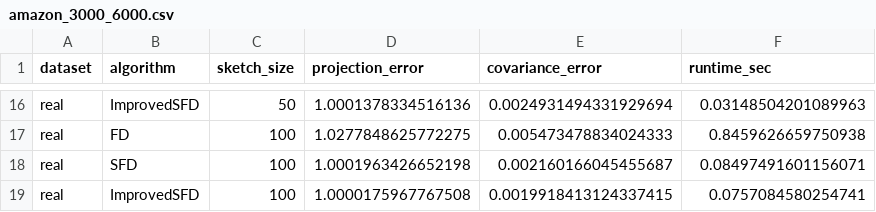
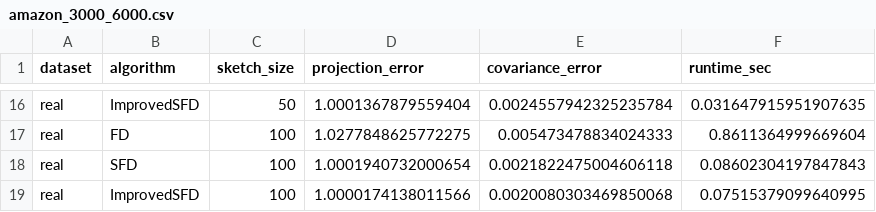
Before and after one commit to WPYii/sparse-frequent-directions-plus, a CSV file: resources/excel/amazon_3000_6000.csv, drawn as a sheet; only a part is shown, gaps mark what is left out; the diff covers the shown part only; the diff names each change by its address in the sheet, - before the commit and + after, or states it on an @@ line.

```diff
--- a/resources/excel/amazon_3000_6000.csv
+++ b/resources/excel/amazon_3000_6000.csv
-D16 (projection_error): 1.0001378334516136
+D16 (projection_error): 1.0001367879559404
-E16 (covariance_error): 0.0024931494331929694
+E16 (covariance_error): 0.0024557942325235784
-F16 (runtime_sec): 0.03148504201089963
+F16 (runtime_sec): 0.031647915951907635
-F17 (runtime_sec): 0.8459626659750938
+F17 (runtime_sec): 0.8611364999669604
-D18 (projection_error): 1.0001963426652198
+D18 (projection_error): 1.0001940732000654
-E18 (covariance_error): 0.002160166045455687
+E18 (covariance_error): 0.0021822475004606118
-F18 (runtime_sec): 0.08497491601156071
+F18 (runtime_sec): 0.08602304197847843
-D19 (projection_error): 1.0000175967767508
+D19 (projection_error): 1.0000174138011566
-E19 (covariance_error): 0.0019918413124337415
+E19 (covariance_error): 0.0020080303469850068
-F19 (runtime_sec): 0.0757084580254741
+F19 (runtime_sec): 0.07515379099640995
```
Also changed, not shown: 32 edited cells elsewhere in this file, 14 other files.
